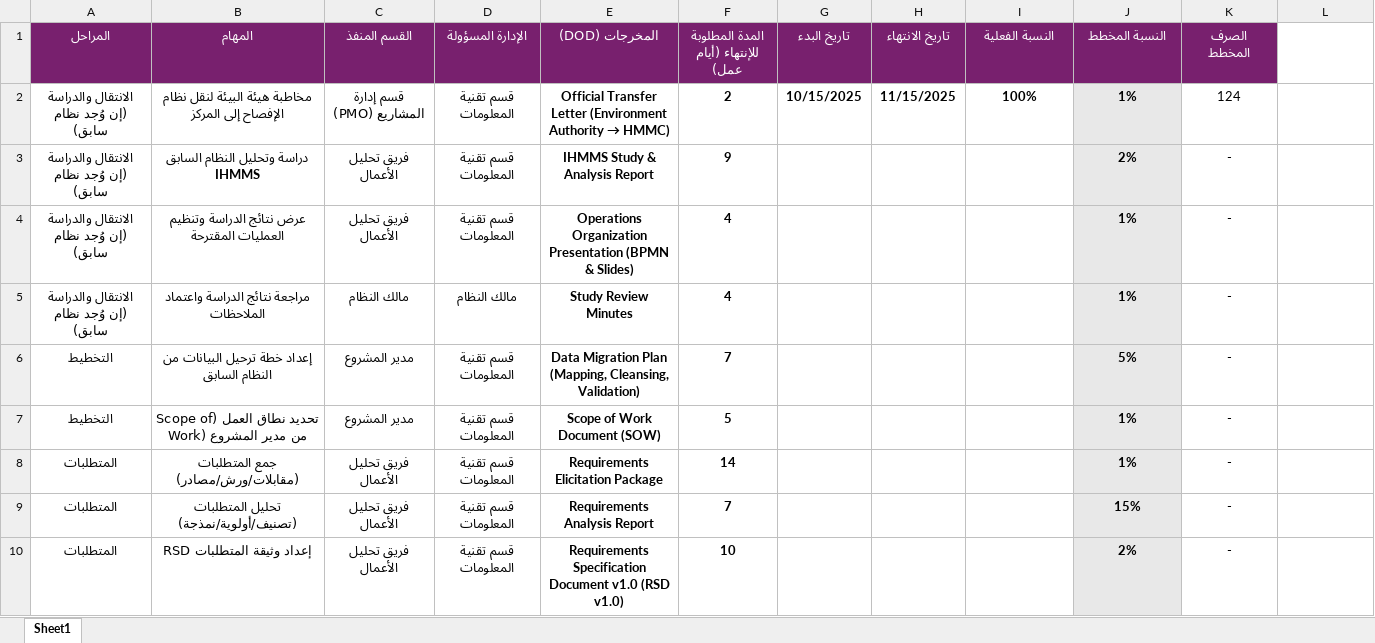
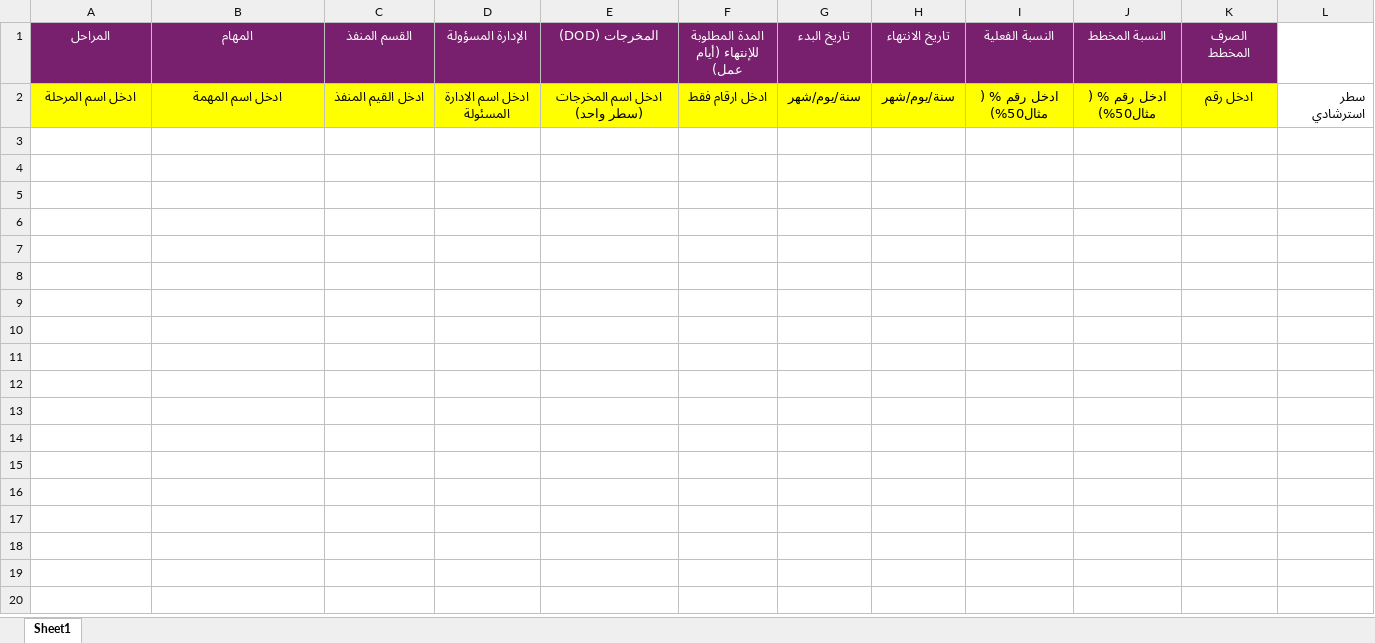
Before and after one commit to PeterBushra/PMSystem, an Excel workbook: wwwroot/Template/Template.xlsx, sheet Sheet1, drawn as a sheet; values as stored, in another font and other column widths than the file's, no borders; removed rows and columns are numbered as before the commit, all else as after; the diff names each change by its address in the sheet, - before the commit and + after, or states it on an @@ line.

```diff
--- a/wwwroot/Template/Template.xlsx (sheet Sheet1)
+++ b/wwwroot/Template/Template.xlsx (sheet Sheet1)
-row 2: الانتقال والدراسة (إن وُجد نظام سابق) | مخاطبة هيئة البيئة لنقل نظام الإفصاح إلى المركز | قسم إدارة المشاريع (PMO) | قسم تقنية المعلومات | Official Transfer Letter (Environment Authority → HMMC) | 2 | 10/15/2025 | 11/15/2025 | 100% | 1% | 124
-row 3: الانتقال والدراسة (إن وُجد نظام سابق) | دراسة وتحليل النظام السابق IHMMS | فريق تحليل الأعمال | قسم تقنية المعلومات | IHMMS Study & Analysis Report | 9 |  |  |  | 2% | -
-row 4: الانتقال والدراسة (إن وُجد نظام سابق) | عرض نتائج الدراسة وتنظيم العمليات المقترحة | فريق تحليل الأعمال | قسم تقنية المعلومات | Operations Organization Presentation (BPMN & Slides) | 4 |  |  |  | 1% | -
-row 5: الانتقال والدراسة (إن وُجد نظام سابق) | مراجعة نتائج الدراسة واعتماد الملاحظات | مالك النظام | مالك النظام | Study Review Minutes | 4 |  |  |  | 1% | -
-row 6: التخطيط | إعداد خطة ترحيل البيانات من النظام السابق | مدير المشروع | قسم تقنية المعلومات | Data Migration Plan (Mapping, Cleansing, Validation) | 7 |  |  |  | 5% | -
-row 7: التخطيط | تحديد نطاق العمل (Scope of Work) من مدير المشروع | مدير المشروع | قسم تقنية المعلومات | Scope of Work Document (SOW) | 5 |  |  |  | 1% | -
-row 8: المتطلبات | جمع المتطلبات (مقابلات/ورش/مصادر) | فريق تحليل الأعمال | قسم تقنية المعلومات | Requirements Elicitation Package | 14 |  |  |  | 1% | -
-row 9: المتطلبات | تحليل المتطلبات (تصنيف/أولوية/نمذجة) | فريق تحليل الأعمال | قسم تقنية المعلومات | Requirements Analysis Report | 7 |  |  |  | 15% | -
-row 10: المتطلبات | إعداد وثيقة المتطلبات RSD | فريق تحليل الأعمال | قسم تقنية المعلومات | Requirements Specification Document v1.0 (RSD v1.0) | 10 |  |  |  | 2% | -
+row 2: ادخل اسم المرحلة | ادخل اسم المهمة | ادخل القيم المنفذ | ادخل اسم الادارة المسئولة | ادخل اسم المخرجات (سطر واحد) | ادخل ارقام فقط | سنة/يوم/شهر | سنة/يوم/شهر | ادخل رقم % ( مثال50%) | ادخل رقم % ( مثال50%) | ادخل رقم | سطر استرشادي
```
Also changed, not shown: 7 other files.
